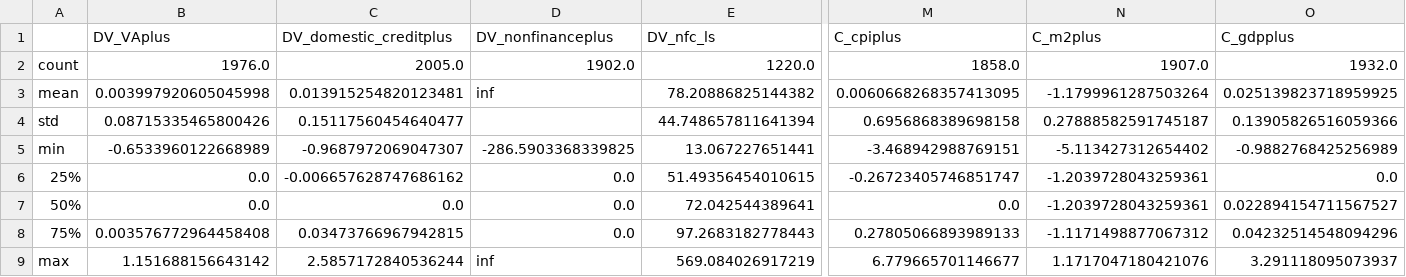
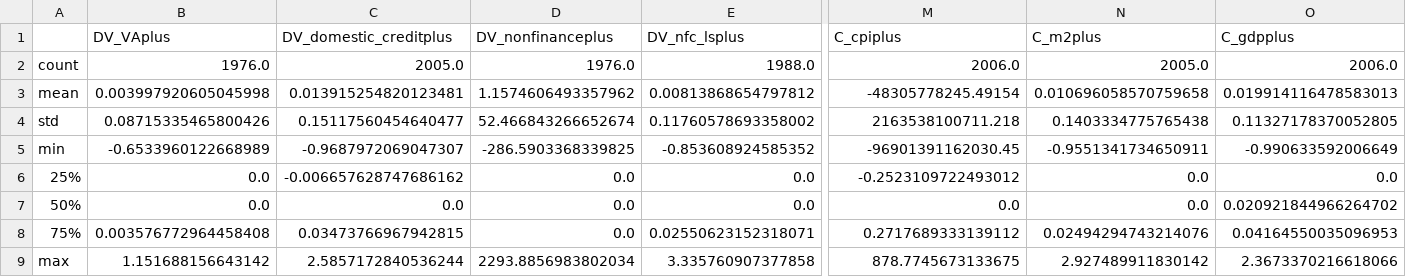
Before and after one commit to YueminLi/Financialization-, a CSV file: data_processing/oecd_corr_description.csv, drawn as a sheet; only a part is shown, gaps mark what is left out; the diff names each change by its address in the sheet, - before the commit and + after, or states it on an @@ line.

```diff
--- a/data_processing/oecd_corr_description.csv
+++ b/data_processing/oecd_corr_description.csv
-E1: DV_nfc_ls
+E1: DV_nfc_lsplus
-D2 (DV_nonfinanceplus): 1902.0
+D2 (DV_nonfinanceplus): 1976.0
-E2 (DV_nfc_lsplus): 1220.0
+E2 (DV_nfc_lsplus): 1988.0
-M2 (C_cpiplus): 1858.0
+M2 (C_cpiplus): 2006.0
-N2 (C_m2plus): 1907.0
+N2 (C_m2plus): 2005.0
-O2 (C_gdpplus): 1932.0
+O2 (C_gdpplus): 2006.0
-D3 (DV_nonfinanceplus): inf
+D3 (DV_nonfinanceplus): 1.1574606493357962
-E3 (DV_nfc_lsplus): 78.20886825144382
+E3 (DV_nfc_lsplus): 0.00813868654797812
-M3 (C_cpiplus): 0.0060668268357413095
+M3 (C_cpiplus): -48305778245.49154
-N3 (C_m2plus): -1.1799961287503264
+N3 (C_m2plus): 0.010696058570759658
-O3 (C_gdpplus): 0.025139823718959925
+O3 (C_gdpplus): 0.019914116478583013
-D4 (DV_nonfinanceplus): (empty)
+D4 (DV_nonfinanceplus): 52.466843266652674
-E4 (DV_nfc_lsplus): 44.748657811641394
+E4 (DV_nfc_lsplus): 0.11760578693358002
-M4 (C_cpiplus): 0.6956868389698158
+M4 (C_cpiplus): 2163538100711.218
-N4 (C_m2plus): 0.27888582591745187
+N4 (C_m2plus): 0.1403334775765438
-O4 (C_gdpplus): 0.13905826516059366
+O4 (C_gdpplus): 0.11327178370052805
-E5 (DV_nfc_lsplus): 13.067227651441
+E5 (DV_nfc_lsplus): -0.853608924585352
-M5 (C_cpiplus): -3.468942988769151
+M5 (C_cpiplus): -96901391162030.45
-N5 (C_m2plus): -5.113427312654402
+N5 (C_m2plus): -0.9551341734650911
-O5 (C_gdpplus): -0.9882768425256989
+O5 (C_gdpplus): -0.990633592006649
-E6 (DV_nfc_lsplus): 51.49356454010615
+E6 (DV_nfc_lsplus): 0.0
-M6 (C_cpiplus): -0.26723405746851747
+M6 (C_cpiplus): -0.2523109722493012
-N6:N7 (C_m2plus): -1.2039728043259361
+N6:N7 (C_m2plus): 0.0
-E7 (DV_nfc_lsplus): 72.042544389641
+E7 (DV_nfc_lsplus): 0.0
-O7 (C_gdpplus): 0.022894154711567527
+O7 (C_gdpplus): 0.020921844966264702
-E8 (DV_nfc_lsplus): 97.2683182778443
+E8 (DV_nfc_lsplus): 0.02550623152318071
-M8 (C_cpiplus): 0.27805066893989133
+M8 (C_cpiplus): 0.2717689333139112
-N8 (C_m2plus): -1.1171498877067312
+N8 (C_m2plus): 0.02494294743214076
-O8 (C_gdpplus): 0.04232514548094296
+O8 (C_gdpplus): 0.04164550035096953
-D9 (DV_nonfinanceplus): inf
+D9 (DV_nonfinanceplus): 2293.8856983802034
-E9 (DV_nfc_lsplus): 569.084026917219
+E9 (DV_nfc_lsplus): 3.335760907377858
-M9 (C_cpiplus): 6.779665701146677
+M9 (C_cpiplus): 878.7745673133675
-N9 (C_m2plus): 1.1717047180421076
+N9 (C_m2plus): 2.927489911830142
-O9 (C_gdpplus): 3.291118095073937
+O9 (C_gdpplus): 2.3673370216618066
```
Also changed, not shown: data_processing/oecd_corr.csv, data_processing/oecd_corr_country.csv, 3 other files.
